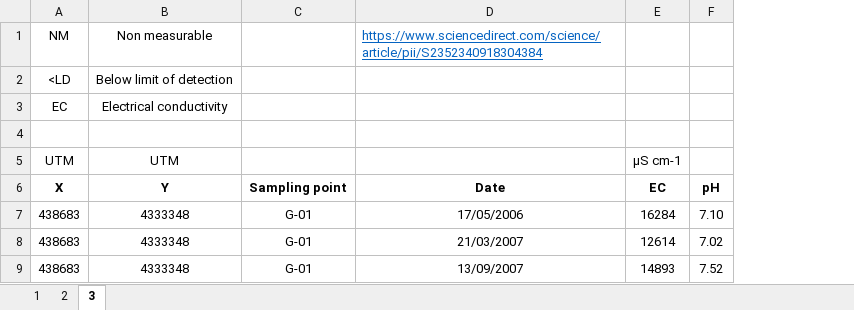
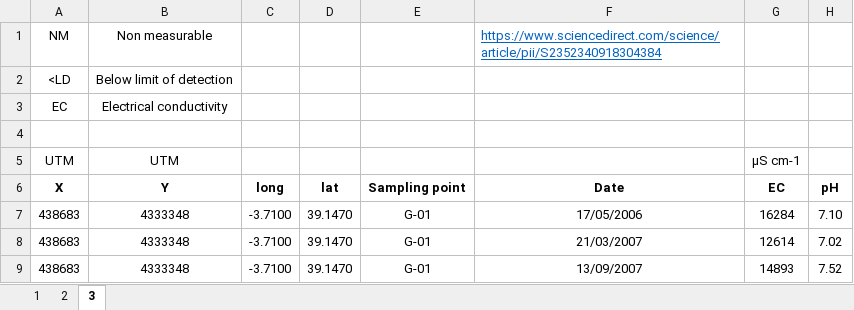
Before and after one commit to Felipe-UnB/Curso_Dados, an Excel workbook: Exercicios.xlsx, sheet 3, drawn as a sheet; only a part is shown; values as stored, in another font and other column widths than the file's, no borders; the diff names each change by its address in the sheet, - before the commit and + after, or states it on an @@ line.

Commit message:
Add files via upload

```diff
--- a/Exercicios.xlsx (sheet 3)
+++ b/Exercicios.xlsx (sheet 3)
+column C, rows 6-9: long | -3.7100 | -3.7100 | -3.7100
+column D, rows 6-9: lat | 39.1470 | 39.1470 | 39.1470
```
